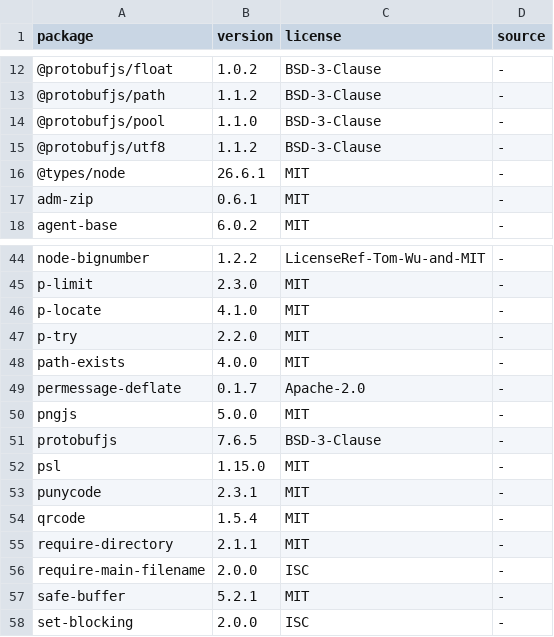
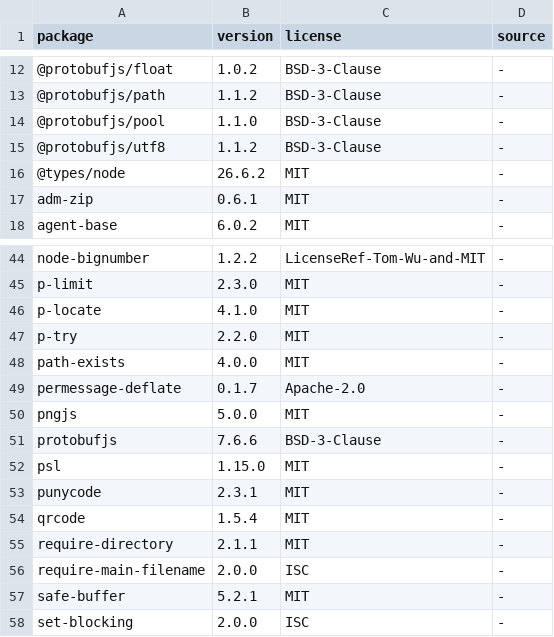
Before and after one commit to Ascendor/mutual-games-finder-for-lanparties, a TSV file: LICENSES/steam-helper-dependencies.tsv, drawn as a sheet; only a part is shown, gaps mark what is left out.

```diff
--- a/LICENSES/steam-helper-dependencies.tsv
+++ b/LICENSES/steam-helper-dependencies.tsv
@@ -15,3 +15,3 @@ package	version	license	source
 @protobufjs/utf8	1.1.2	BSD-3-Clause	-
-@types/node	26.6.1	MIT	-
+@types/node	26.6.2	MIT	-
 adm-zip	0.6.1	MIT	-
@@ -50,3 +50,3 @@ permessage-deflate	0.1.7	Apache-2.0	-
 pngjs	5.0.0	MIT	-
-protobufjs	7.6.5	BSD-3-Clause	-
+protobufjs	7.6.6	BSD-3-Clause	-
 psl	1.15.0	MIT	-
```
Also changed, not shown: LICENSES/backend-dependencies.tsv, LICENSES/frontend-dependencies.tsv, 50 other files.
